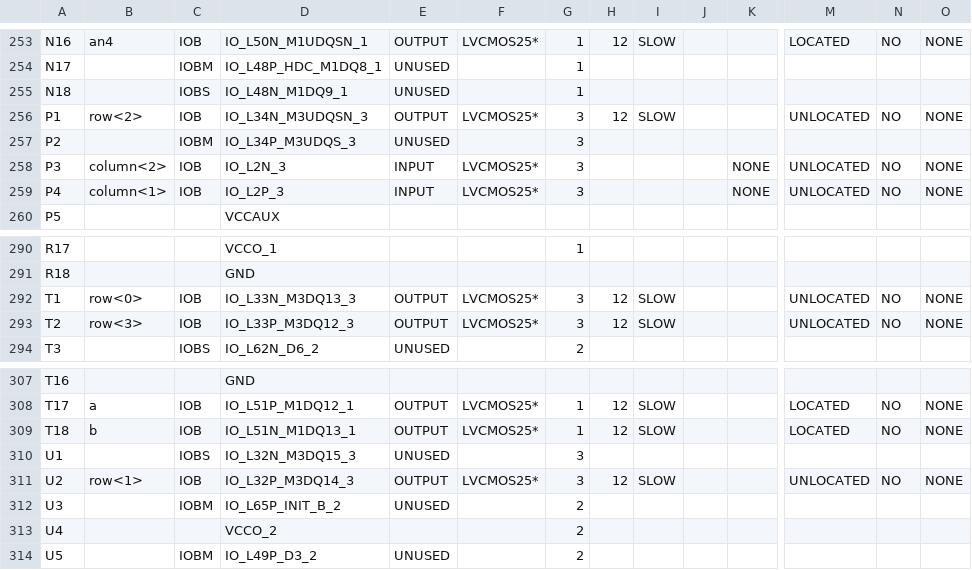
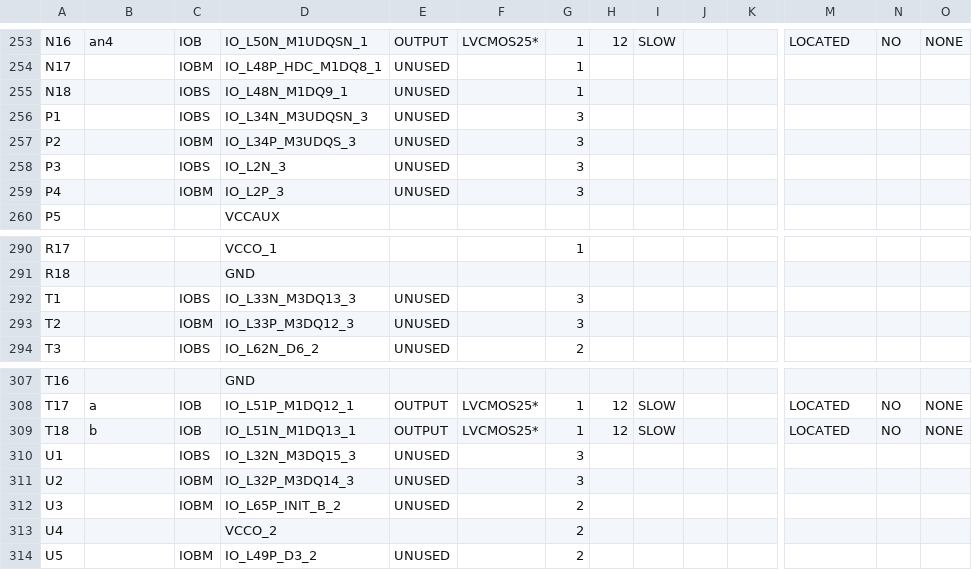
Before and after one commit to nahallacman/CST345, a CSV file: Lab04/Lab04/exampleVerilog_pad.csv, drawn as a sheet; only a part is shown, gaps mark what is left out; the diff covers the shown part only; the diff names each change by its address in the sheet, - before the commit and + after, or states it on an @@ line.

```diff
--- a/Lab04/Lab04/exampleVerilog_pad.csv
+++ b/Lab04/Lab04/exampleVerilog_pad.csv
-B256: row<2>
+B256: (empty)
-C256: IOB
+C256: IOBS
-E256: OUTPUT
+E256: UNUSED
-F256: LVCMOS25*
+F256: (empty)
-H256: 12
+H256: (empty)
-I256: SLOW
+I256: (empty)
-M256: UNLOCATED
+M256: (empty)
-N256: NO
+N256: (empty)
-O256: NONE
+O256: (empty)
-B258: column<2>
+B258: (empty)
-C258: IOB
+C258: IOBS
-E258:E259: INPUT
+E258:E259: UNUSED
-F258:F259: LVCMOS25*
+F258:F259: (empty)
-K258:K259: NONE
+K258:K259: (empty)
-M258:M259: UNLOCATED
+M258:M259: (empty)
-N258:N259: NO
+N258:N259: (empty)
-O258:O259: NONE
+O258:O259: (empty)
-B259: column<1>
+B259: (empty)
-C259: IOB
+C259: IOBM
-B292: row<0>
+B292: (empty)
-C292: IOB
+C292: IOBS
-E292:E293: OUTPUT
+E292:E293: UNUSED
-F292:F293: LVCMOS25*
+F292:F293: (empty)
-H292:H293: 12
+H292:H293: (empty)
-I292:I293: SLOW
+I292:I293: (empty)
-M292:M293: UNLOCATED
+M292:M293: (empty)
-N292:N293: NO
+N292:N293: (empty)
-O292:O293: NONE
+O292:O293: (empty)
-B293: row<3>
+B293: (empty)
-C293: IOB
+C293: IOBM
-B311: row<1>
+B311: (empty)
-C311: IOB
+C311: IOBM
-E311: OUTPUT
+E311: UNUSED
-F311: LVCMOS25*
+F311: (empty)
-H311: 12
+H311: (empty)
-I311: SLOW
+I311: (empty)
-M311: UNLOCATED
+M311: (empty)
-N311: NO
+N311: (empty)
-O311: NONE
+O311: (empty)
```
Also changed, not shown: 107 edited cells elsewhere in this file, 58 other files.
